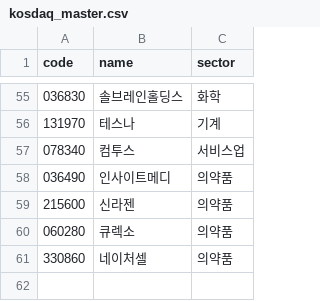
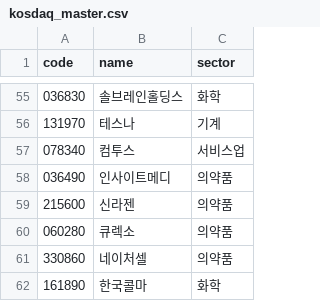
Before and after one commit to foxyberry/quant-investment, a CSV file: data/korean/kosdaq_master.csv, drawn as a sheet; only a part is shown, gaps mark what is left out.

```diff
--- a/data/korean/kosdaq_master.csv
+++ b/data/korean/kosdaq_master.csv
@@ -61 +61,2 @@ code,name,sector
 330860,네이처셀,의약품
+161890,한국콜마,화학
```
Also changed, not shown: data/korean/kospi_master.csv, 1 other file.
